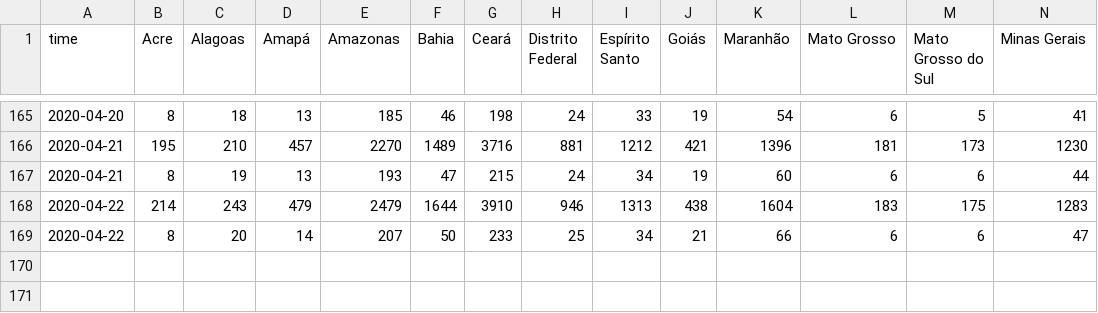
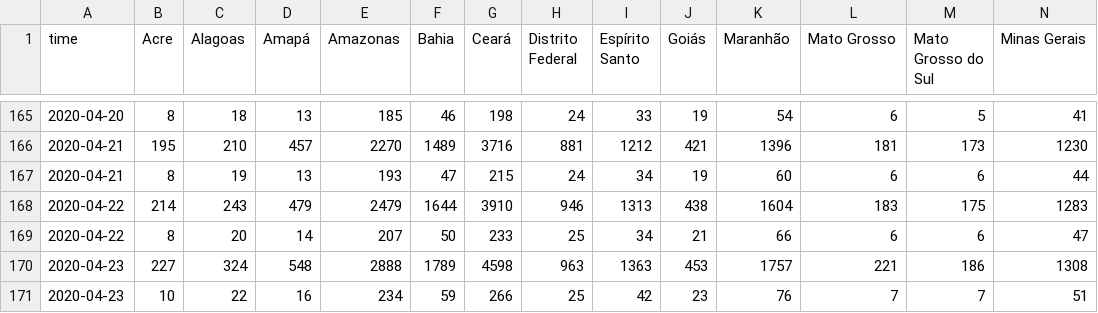
Before and after one commit to fboerman/covid-19-data, a CSV file: brazil/saude.gov.br/brazil-timeseries-confirmed+deaths-perstate.csv, drawn as a sheet; only a part is shown, gaps mark what is left out; rows hold the shown columns only; the diff names each change by its address in the sheet, - before the commit and + after, or states it on an @@ line.

Commit message:
auto data update brazil data

```diff
--- a/brazil/saude.gov.br/brazil-timeseries-confirmed+deaths-perstate.csv
+++ b/brazil/saude.gov.br/brazil-timeseries-confirmed+deaths-perstate.csv
+row 170: 2020-04-23 | 227 | 324 | 548 | 2888 | 1789 | 4598 | 963 | 1363 | 453 | 1757 | 221 | 186 | 1308
+row 171: 2020-04-23 | 10 | 22 | 16 | 234 | 59 | 266 | 25 | 42 | 23 | 76 | 7 | 7 | 51
```
